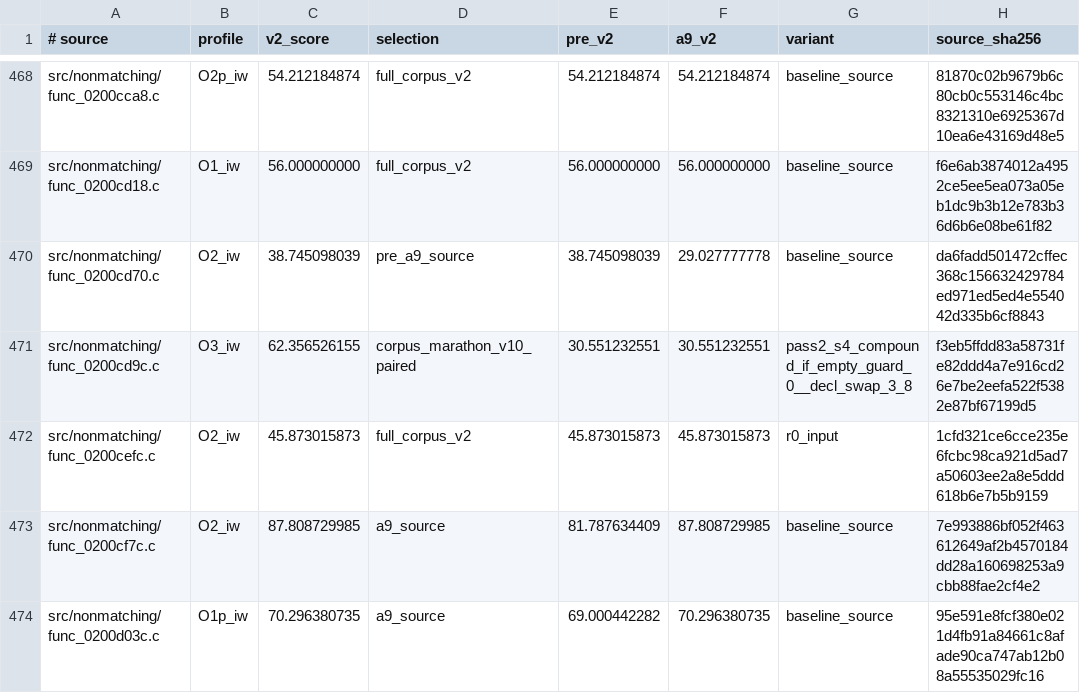
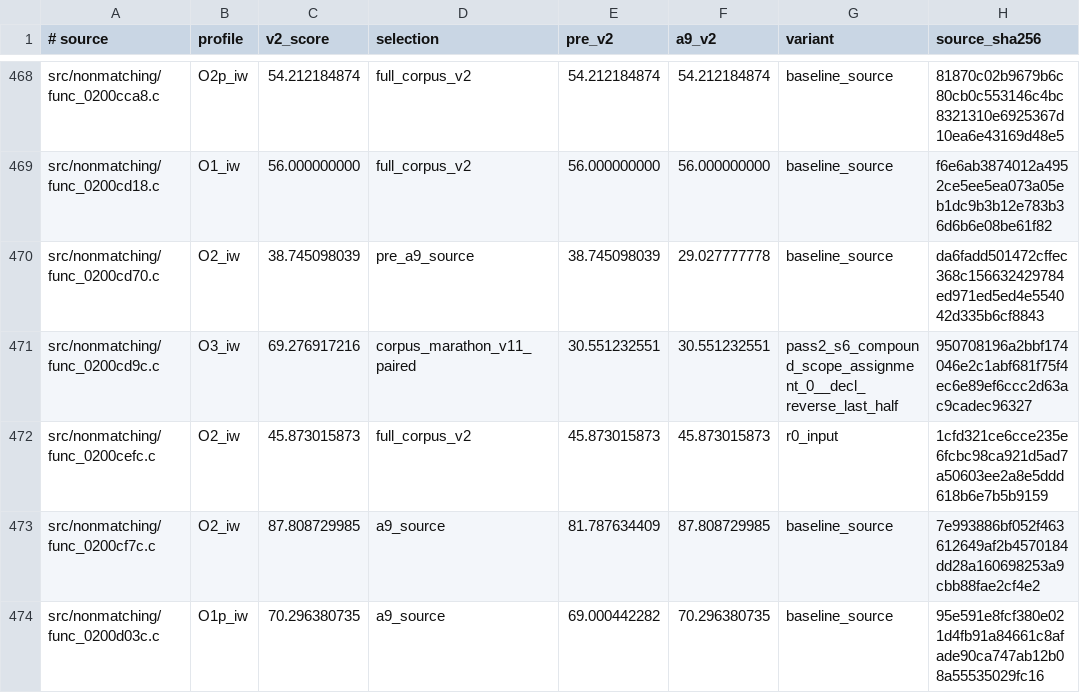
Before and after one commit to dothacktranslate/okamiden-decomp, a TSV file: config/arm9/fuzzy_v2_preferences.tsv, drawn as a sheet; only a part is shown, gaps mark what is left out; the diff covers the shown part only.

Commit message:
arm9: corpus marathon V11 improves 25 fuzzy and 0 exact functions

```diff
--- a/config/arm9/fuzzy_v2_preferences.tsv
+++ b/config/arm9/fuzzy_v2_preferences.tsv
@@ -470,3 +470,3 @@ src/nonmatching/func_0200cd18.c	O1_iw	56.000000000	full_corpus_v2	56.000000000	5
 src/nonmatching/func_0200cd70.c	O2_iw	38.745098039	pre_a9_source	38.745098039	29.027777778	baseline_source	da6fadd501472cffec368c156632429784ed971ed5ed4e554042d335b6cf8843
-src/nonmatching/func_0200cd9c.c	O3_iw	62.356526155	corpus_marathon_v10_paired	30.551232551	30.551232551	pass2_s4_compound_if_empty_guard_0__decl_swap_3_8	f3eb5ffdd83a58731fe82ddd4a7e916cd26e7be2eefa522f5382e87bf67199d5
+src/nonmatching/func_0200cd9c.c	O3_iw	69.276917216	corpus_marathon_v11_paired	30.551232551	30.551232551	pass2_s6_compound_scope_assignment_0__decl_reverse_last_half	950708196a2bbf174046e2c1abf681f75f4ec6e89ef6ccc2d63ac9cadec96327
 src/nonmatching/func_0200cefc.c	O2_iw	45.873015873	full_corpus_v2	45.873015873	45.873015873	r0_input	1cfd321ce6cce235e6fcbc98ca921d5ad7a50603ee2a8e5ddd618b6e7b5b9159
```
Also changed, not shown: 96 edited cells elsewhere in this file, 24 other files.
